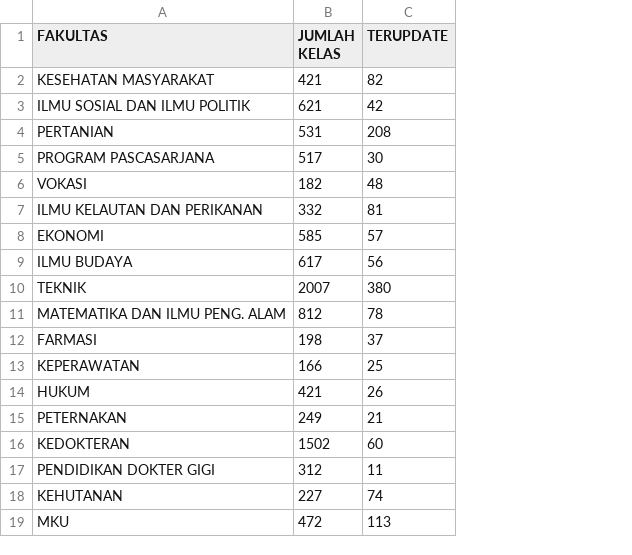
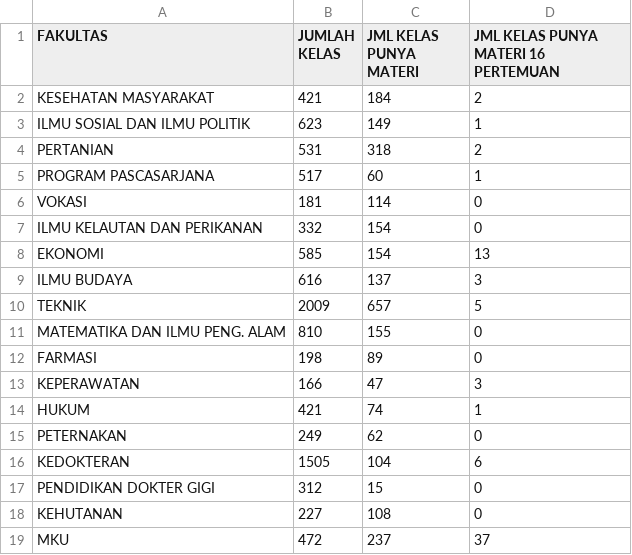
Before and after one commit to nurkhaliqfm/sikola-uh-scraping-test, a CSV file: UPDATE-COURSE-DATA-FAKULTAS.csv, drawn as a sheet; removed rows and columns are numbered as before the commit, all else as after; the diff names each change by its address in the sheet, - before the commit and + after, or states it on an @@ line.

```diff
--- a/UPDATE-COURSE-DATA-FAKULTAS.csv
+++ b/UPDATE-COURSE-DATA-FAKULTAS.csv
-column C (TERUPDATE), rows 2-19: 82 | 42 | 208 | 30 | 48 | 81 | 57 | 56 | 380 | 78 | 37 | 25 | 26 | 21 | 60 | 11 | 74 | 113
+column C (JML KELAS PUNYA MATERI), rows 2-19: 184 | 149 | 318 | 60 | 114 | 154 | 154 | 137 | 657 | 155 | 89 | 47 | 74 | 62 | 104 | 15 | 108 | 237
+column D, rows 1-19: JML KELAS PUNYA MATERI 16 PERTEMUAN | 2 | 1 | 2 | 1 | 0 | 0 | 13 | 3 | 5 | 0 | 0 | 3 | 1 | 0 | 6 | 0 | 0 | 37
-B3 (JUMLAH KELAS): 621
+B3 (JUMLAH KELAS): 623
-B6 (JUMLAH KELAS): 182
+B6 (JUMLAH KELAS): 181
-B9 (JUMLAH KELAS): 617
+B9 (JUMLAH KELAS): 616
-B10 (JUMLAH KELAS): 2007
+B10 (JUMLAH KELAS): 2009
-B11 (JUMLAH KELAS): 812
+B11 (JUMLAH KELAS): 810
-B16 (JUMLAH KELAS): 1502
+B16 (JUMLAH KELAS): 1505
```
Also changed, not shown: UPDATE-COURSE-DATA.csv, 4 other files.
